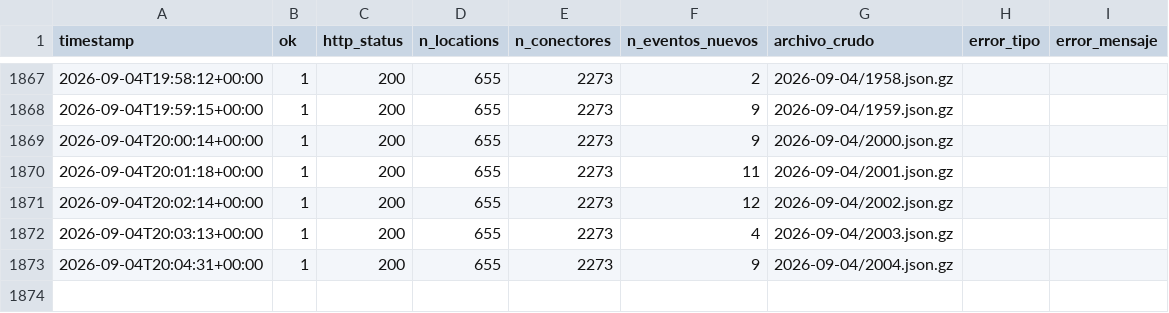
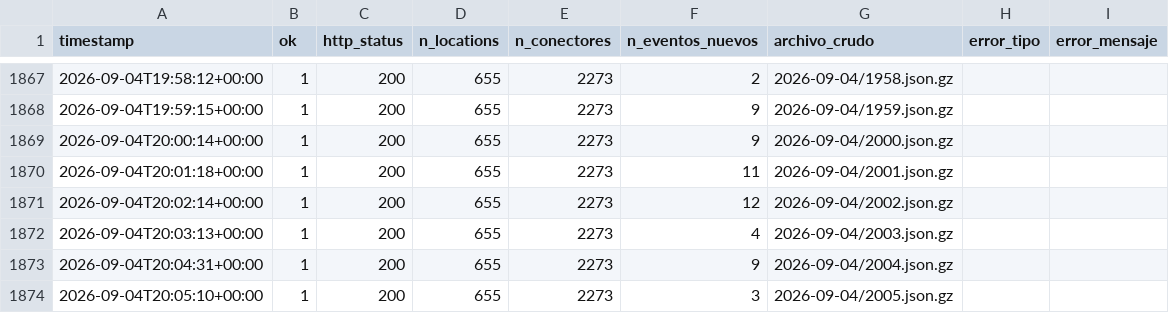
Before and after one commit to pverastegui/V1_PPMM_GX, a CSV file: data/corridas.csv, drawn as a sheet; only a part is shown, gaps mark what is left out; the diff names each change by its address in the sheet, - before the commit and + after, or states it on an @@ line.

```diff
--- a/data/corridas.csv
+++ b/data/corridas.csv
+row 1874: 2026-09-04T20:05:10+00:00 | 1 | 200 | 655 | 2273 | 3 | 2026-09-04/2005.json.gz
```
Also changed, not shown: data/catalogo.csv, 2 other files.
